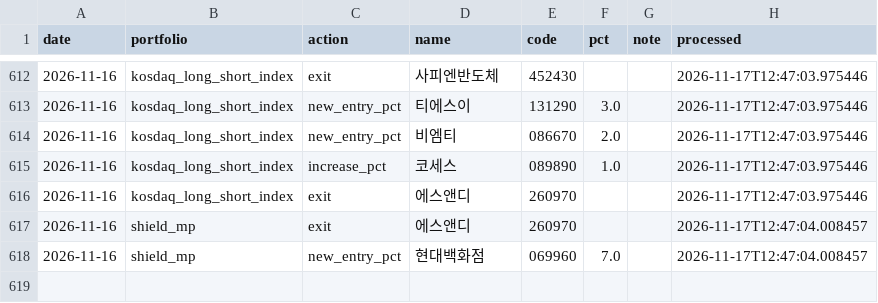
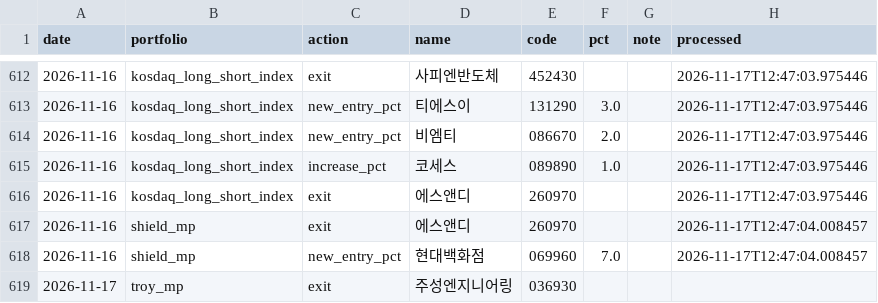
Before and after one commit to joonhakkim/liquidity-dashboard, a CSV file: data/manual/mp_orders.csv, drawn as a sheet; only a part is shown, gaps mark what is left out.

```diff
--- a/data/manual/mp_orders.csv
+++ b/data/manual/mp_orders.csv
@@ -618 +618,2 @@
 2026-11-16,shield_mp,new_entry_pct,현대백화점,069960,7.0,,2026-11-17T12:47:04.008457
+2026-11-17,troy_mp,exit,주성엔지니어링,036930,,,
```
